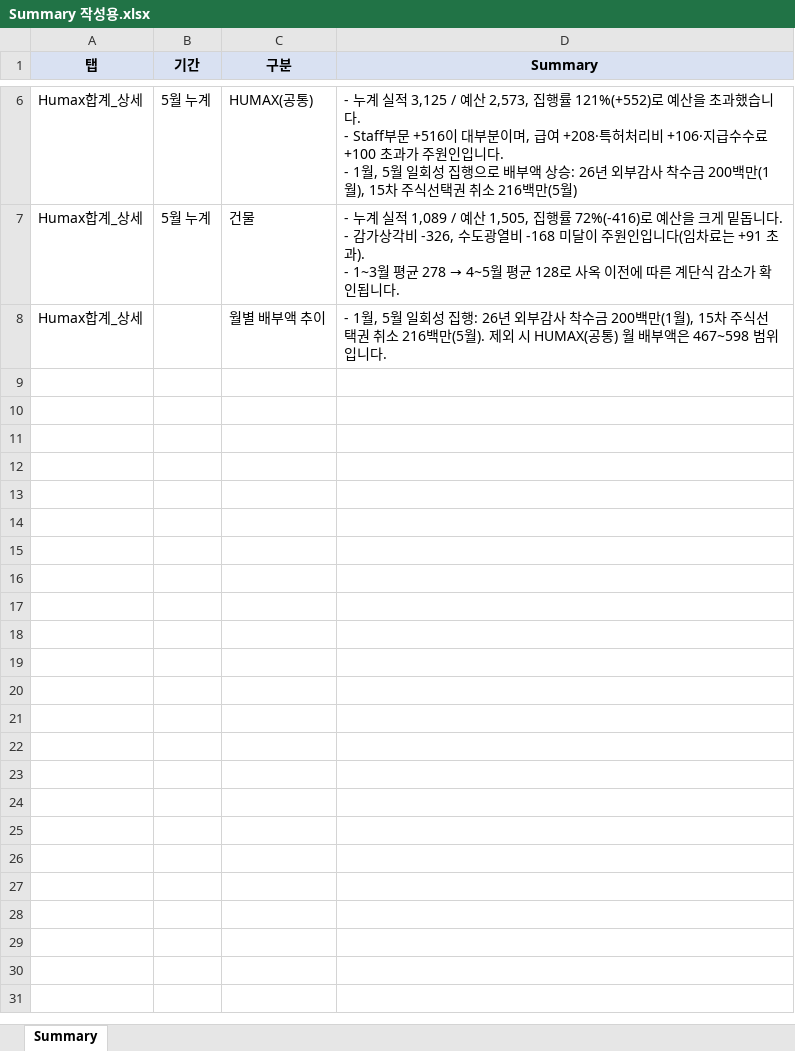
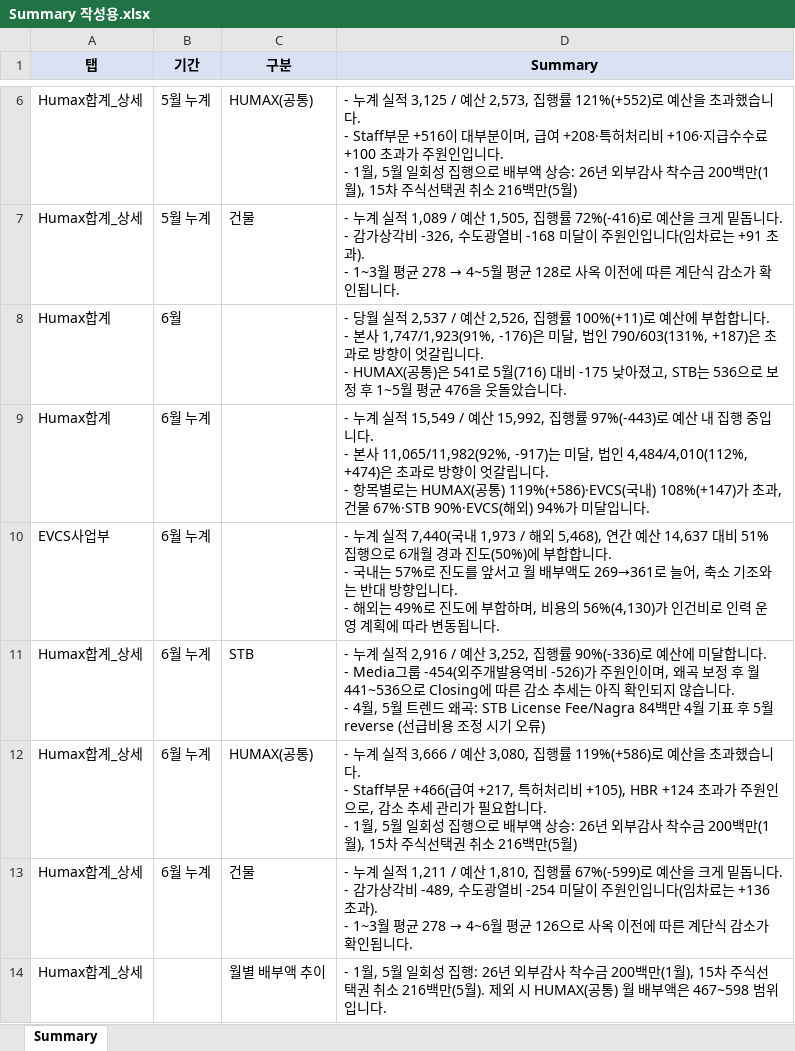
Before and after one commit to hyeyun512/fc-dashboard-web, an Excel workbook: Summary 작성용.xlsx, sheet Summary, drawn as a sheet; only a part is shown, gaps mark what is left out; values as stored, in another font and other column widths than the file's, no borders; ↵ is a line break in a cell; the diff names each change by its address in the sheet, - before the commit and + after, or states it on an @@ line.

```diff
--- a/Summary 작성용.xlsx (sheet Summary)
+++ b/Summary 작성용.xlsx (sheet Summary)
+row 8: Humax합계 | 6월 |  | - 당월 실적 2,537 / 예산 2,526, 집행률 100%(+11)로 예산에 부합합니다. ↵ - 본사 1,747/1,923(91%, -176)은 미달, 법인 790/603(131%, +187)은 초과로 방향이 엇갈립니다. ↵ - HUMAX(공통)은 541로 5월(716) 대비 -175 낮아졌고, STB는 536으로 보정 후 1~5월 평균 476을 웃돌았습니다.
+row 9: Humax합계 | 6월 누계 |  | - 누계 실적 15,549 / 예산 15,992, 집행률 97%(-443)로 예산 내 집행 중입니다. ↵ - 본사 11,065/11,982(92%, -917)는 미달, 법인 4,484/4,010(112%, +474)은 초과로 방향이 엇갈립니다. ↵ - 항목별로는 HUMAX(공통) 119%(+586)·EVCS(국내) 108%(+147)가 초과, 건물 67%·STB 90%·EVCS(해외) 94%가 미달입니다.
+row 10: EVCS사업부 | 6월 누계 |  | - 누계 실적 7,440(국내 1,973 / 해외 5,468), 연간 예산 14,637 대비 51% 집행으로 6개월 경과 진도(50%)에 부합합니다. ↵ - 국내는 57%로 진도를 앞서고 월 배부액도 269→361로 늘어, 축소 기조와는 반대 방향입니다. ↵ - 해외는 49%로 진도에 부합하며, 비용의 56%(4,130)가 인건비로 인력 운영 계획에 따라 변동됩니다.
+row 11: Humax합계_상세 | 6월 누계 | STB | - 누계 실적 2,916 / 예산 3,252, 집행률 90%(-336)로 예산에 미달합니다. ↵ - Media그룹 -454(외주개발용역비 -526)가 주원인이며, 왜곡 보정 후 월 441~536으로 Closing에 따른 감소 추세는 아직 확인되지 않습니다. ↵ - 4월, 5월 트렌드 왜곡: STB License Fee/Nagra 84백만 4월 기표 후 5월 reverse (선급비용 조정 시기 오류)
+row 12: Humax합계_상세 | 6월 누계 | HUMAX(공통) | - 누계 실적 3,666 / 예산 3,080, 집행률 119%(+586)로 예산을 초과했습니다. ↵ - Staff부문 +466(급여 +217, 특허처리비 +105), HBR +124 초과가 주원인으로, 감소 추세 관리가 필요합니다. ↵ - 1월, 5월 일회성 집행으로 배부액 상승: 26년 외부감사 착수금 200백만(1월), 15차 주식선택권 취소 216백만(5월)
+row 13: Humax합계_상세 | 6월 누계 | 건물 | - 누계 실적 1,211 / 예산 1,810, 집행률 67%(-599)로 예산을 크게 밑돕니다. ↵ - 감가상각비 -489, 수도광열비 -254 미달이 주원인입니다(임차료는 +136 초과). ↵ - 1~3월 평균 278 → 4~6월 평균 126으로 사옥 이전에 따른 계단식 감소가 확인됩니다.
```
Also changed, not shown: 6 other files.
